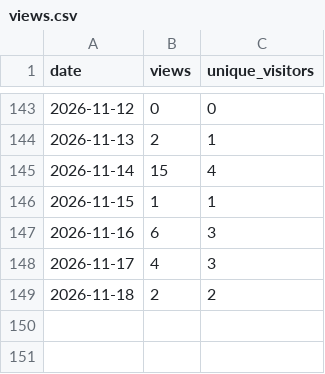
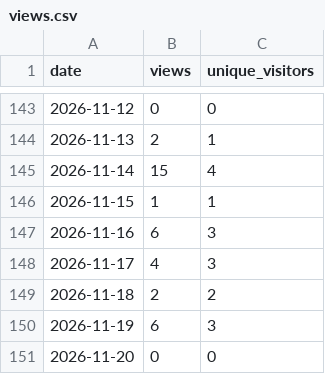
Before and after one commit to joshua-d-campbell/GrantAgent, a CSV file: traffic/views.csv, drawn as a sheet; only a part is shown, gaps mark what is left out; the diff names each change by its address in the sheet, - before the commit and + after, or states it on an @@ line.

```diff
--- a/traffic/views.csv
+++ b/traffic/views.csv
+row 150: 2026-11-19 | 6 | 3
+row 151: 2026-11-20 | 0 | 0
```
Also changed, not shown: traffic/clones.csv.
